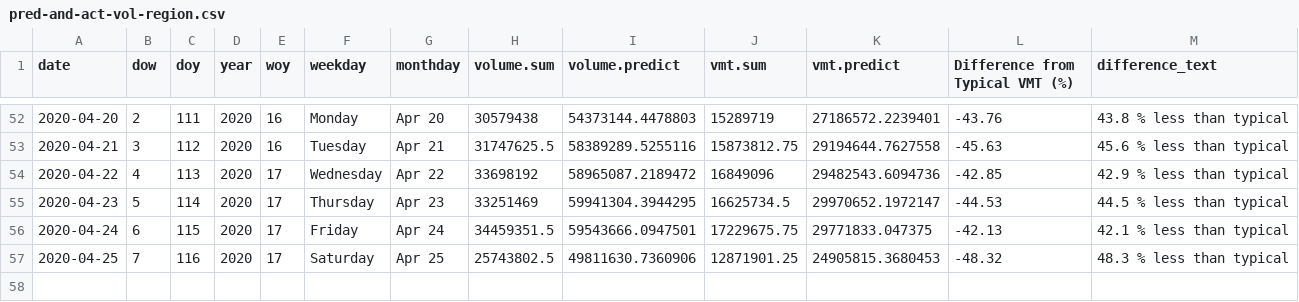
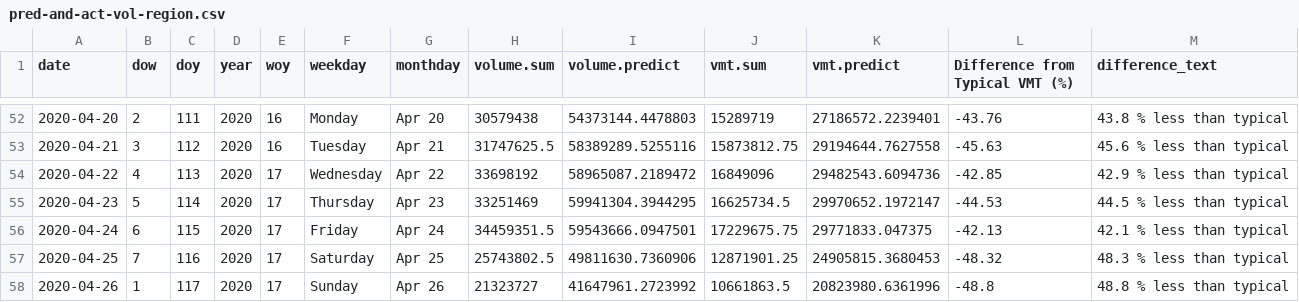
Before and after one commit to Metropolitan-Council/loop-sensor-trends, a CSV file: output/pred-and-act-vol-region.csv, drawn as a sheet; only a part is shown, gaps mark what is left out.

```diff
--- a/output/pred-and-act-vol-region.csv
+++ b/output/pred-and-act-vol-region.csv
@@ -57 +57,2 @@ date,dow,doy,year,woy,weekday,monthday,volume.sum,volume.predict,vmt.sum,vmt.pre
 2020-04-25,7,116,2020,17,Saturday,Apr 25,25743802.5,49811630.7360906,12871901.25,24905815.3680453,-48.32,48.3 % less than typical
+2020-04-26,1,117,2020,17,Sunday,Apr 26,21323727,41647961.2723992,10661863.5,20823980.6361996,-48.8,48.8 % less than typical
```
Also changed, not shown: covid.traffic.trends/data-raw/pred-and-act-vol-region.csv.
